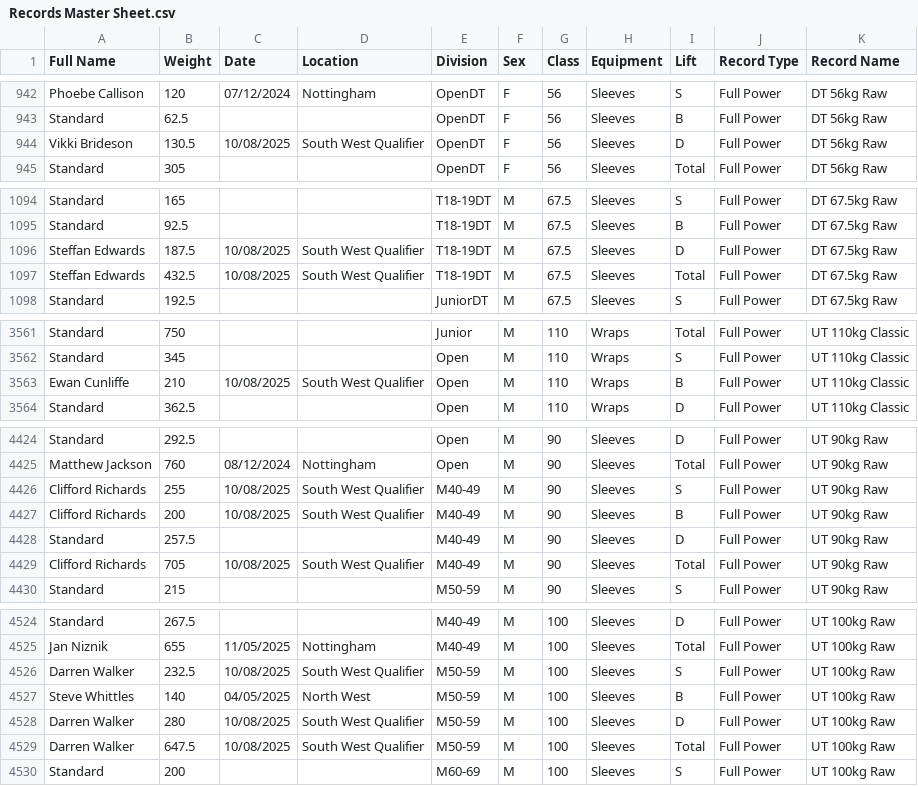
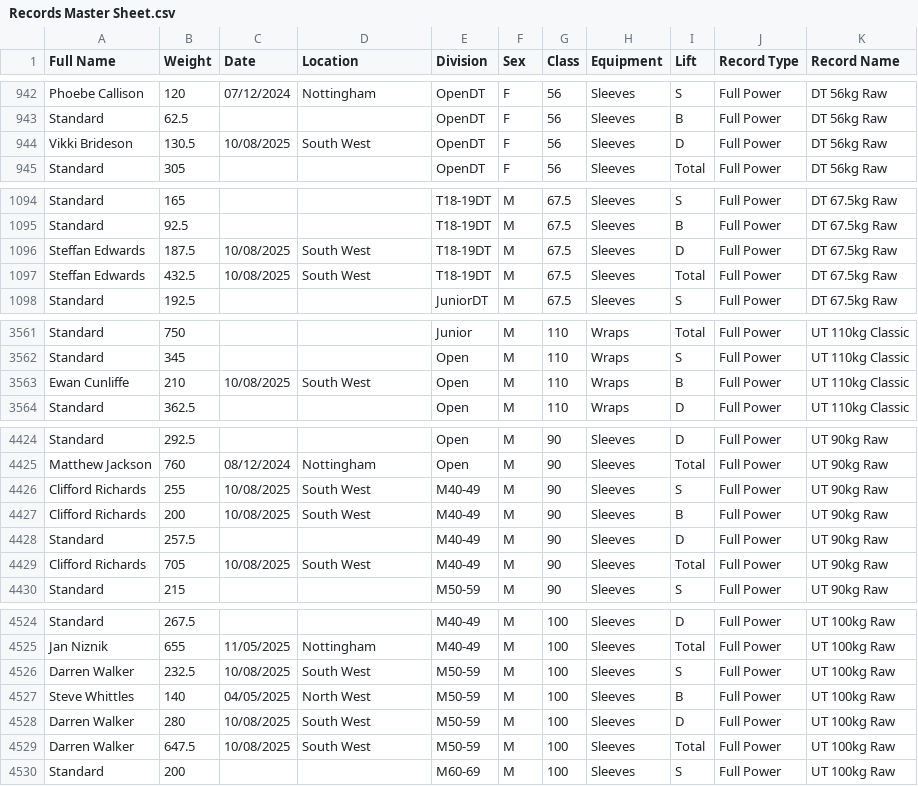
Before and after one commit to AdamWRPF/records, a CSV file: Records Master Sheet.csv, drawn as a sheet; only a part is shown, gaps mark what is left out; the diff covers the shown part only.

```diff
--- a/Records Master Sheet.csv
+++ b/Records Master Sheet.csv
@@ -943,3 +943,3 @@ Phoebe Callison,120,07/12/2024,Nottingham,OpenDT,F,56,Sleeves,S,Full Power,DT 56
 Standard,62.5,,,OpenDT,F,56,Sleeves,B,Full Power,DT 56kg Raw
-Vikki Brideson,130.5,10/08/2025,South West Qualifier,OpenDT,F,56,Sleeves,D,Full Power,DT 56kg Raw
+Vikki Brideson,130.5,10/08/2025,South West,OpenDT,F,56,Sleeves,D,Full Power,DT 56kg Raw
 Standard,305,,,OpenDT,F,56,Sleeves,Total,Full Power,DT 56kg Raw
@@ -1095,4 +1095,4 @@ Standard,165,,,T18-19DT,M,67.5,Sleeves,S,Full Power,DT 67.5kg Raw
 Standard,92.5,,,T18-19DT,M,67.5,Sleeves,B,Full Power,DT 67.5kg Raw
-Steffan Edwards,187.5,10/08/2025,South West Qualifier,T18-19DT,M,67.5,Sleeves,D,Full Power,DT 67.5kg Raw
-Steffan Edwards,432.5,10/08/2025,South West Qualifier,T18-19DT,M,67.5,Sleeves,Total,Full Power,DT 67.5kg Raw
+Steffan Edwards,187.5,10/08/2025,South West,T18-19DT,M,67.5,Sleeves,D,Full Power,DT 67.5kg Raw
+Steffan Edwards,432.5,10/08/2025,South West,T18-19DT,M,67.5,Sleeves,Total,Full Power,DT 67.5kg Raw
 Standard,192.5,,,JuniorDT,M,67.5,Sleeves,S,Full Power,DT 67.5kg Raw
@@ -3562,3 +3562,3 @@ Standard,750,,,Junior,M,110,Wraps,Total,Full Power,UT 110kg Classic
 Standard,345,,,Open,M,110,Wraps,S,Full Power,UT 110kg Classic
-Ewan Cunliffe,210,10/08/2025,South West Qualifier,Open,M,110,Wraps,B,Full Power,UT 110kg Classic
+Ewan Cunliffe,210,10/08/2025,South West,Open,M,110,Wraps,B,Full Power,UT 110kg Classic
 Standard,362.5,,,Open,M,110,Wraps,D,Full Power,UT 110kg Classic
@@ -4425,6 +4425,6 @@ Standard,292.5,,,Open,M,90,Sleeves,D,Full Power,UT 90kg Raw
 Matthew Jackson,760,08/12/2024,Nottingham,Open,M,90,Sleeves,Total,Full Power,UT 90kg Raw
-Clifford Richards,255,10/08/2025,South West Qualifier,M40-49,M,90,Sleeves,S,Full Power,UT 90kg Raw
-Clifford Richards,200,10/08/2025,South West Qualifier,M40-49,M,90,Sleeves,B,Full Power,UT 90kg Raw
+Clifford Richards,255,10/08/2025,South West,M40-49,M,90,Sleeves,S,Full Power,UT 90kg Raw
+Clifford Richards,200,10/08/2025,South West,M40-49,M,90,Sleeves,B,Full Power,UT 90kg Raw
 Standard,257.5,,,M40-49,M,90,Sleeves,D,Full Power,UT 90kg Raw
-Clifford Richards,705,10/08/2025,South West Qualifier,M40-49,M,90,Sleeves,Total,Full Power,UT 90kg Raw
+Clifford Richards,705,10/08/2025,South West,M40-49,M,90,Sleeves,Total,Full Power,UT 90kg Raw
 Standard,215,,,M50-59,M,90,Sleeves,S,Full Power,UT 90kg Raw
@@ -4525,6 +4525,6 @@ Standard,267.5,,,M40-49,M,100,Sleeves,D,Full Power,UT 100kg Raw
 Jan Niznik,655,11/05/2025,Nottingham,M40-49,M,100,Sleeves,Total,Full Power,UT 100kg Raw
-Darren Walker,232.5,10/08/2025,South West Qualifier,M50-59,M,100,Sleeves,S,Full Power,UT 100kg Raw
+Darren Walker,232.5,10/08/2025,South West,M50-59,M,100,Sleeves,S,Full Power,UT 100kg Raw
 Steve Whittles,140,04/05/2025,North West,M50-59,M,100,Sleeves,B,Full Power,UT 100kg Raw
-Darren Walker,280,10/08/2025,South West Qualifier,M50-59,M,100,Sleeves,D,Full Power,UT 100kg Raw
-Darren Walker,647.5,10/08/2025,South West Qualifier,M50-59,M,100,Sleeves,Total,Full Power,UT 100kg Raw
+Darren Walker,280,10/08/2025,South West,M50-59,M,100,Sleeves,D,Full Power,UT 100kg Raw
+Darren Walker,647.5,10/08/2025,South West,M50-59,M,100,Sleeves,Total,Full Power,UT 100kg Raw
 Standard,200,,,M60-69,M,100,Sleeves,S,Full Power,UT 100kg Raw
```
Also changed, not shown: 15 edited cells elsewhere in this file.
